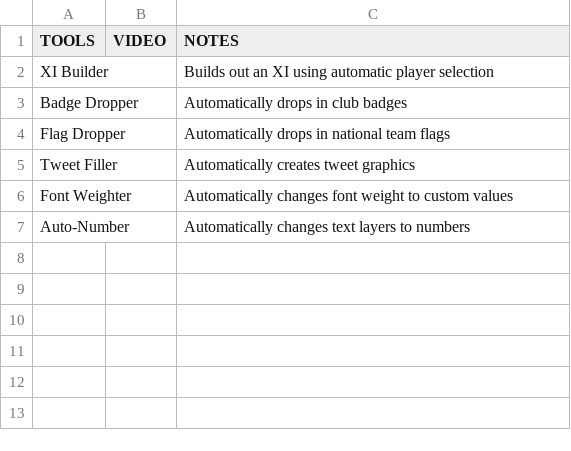
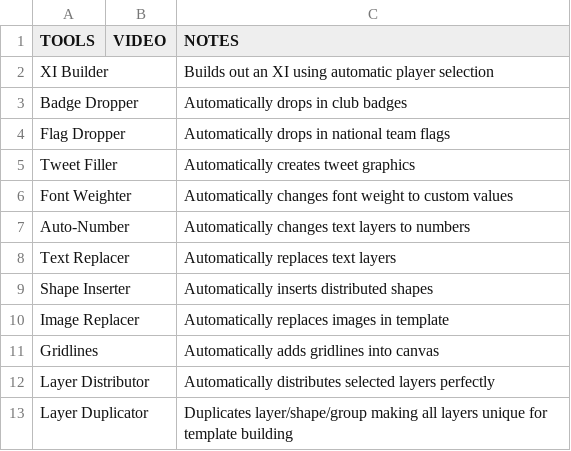
Before and after one commit to Bankseyy/Marcus-Banks-Portfolio, a CSV file: tools.csv, drawn as a sheet.

Commit message:
Update tools.csv

```diff
--- a/tools.csv
+++ b/tools.csv
@@ -7 +7,7 @@ Font Weighter,,Automatically changes font weight to custom values
 Auto-Number ,,Automatically changes text layers to numbers
+Text Replacer,,Automatically replaces text layers
+Shape Inserter,,Automatically inserts distributed shapes
+Image Replacer,,Automatically replaces images in template
+Gridlines,,Automatically adds gridlines into canvas
+Layer Distributor,,Automatically distributes selected layers perfectly
+Layer Duplicator,,Duplicates layer/shape/group making all layers unique for template building
```
